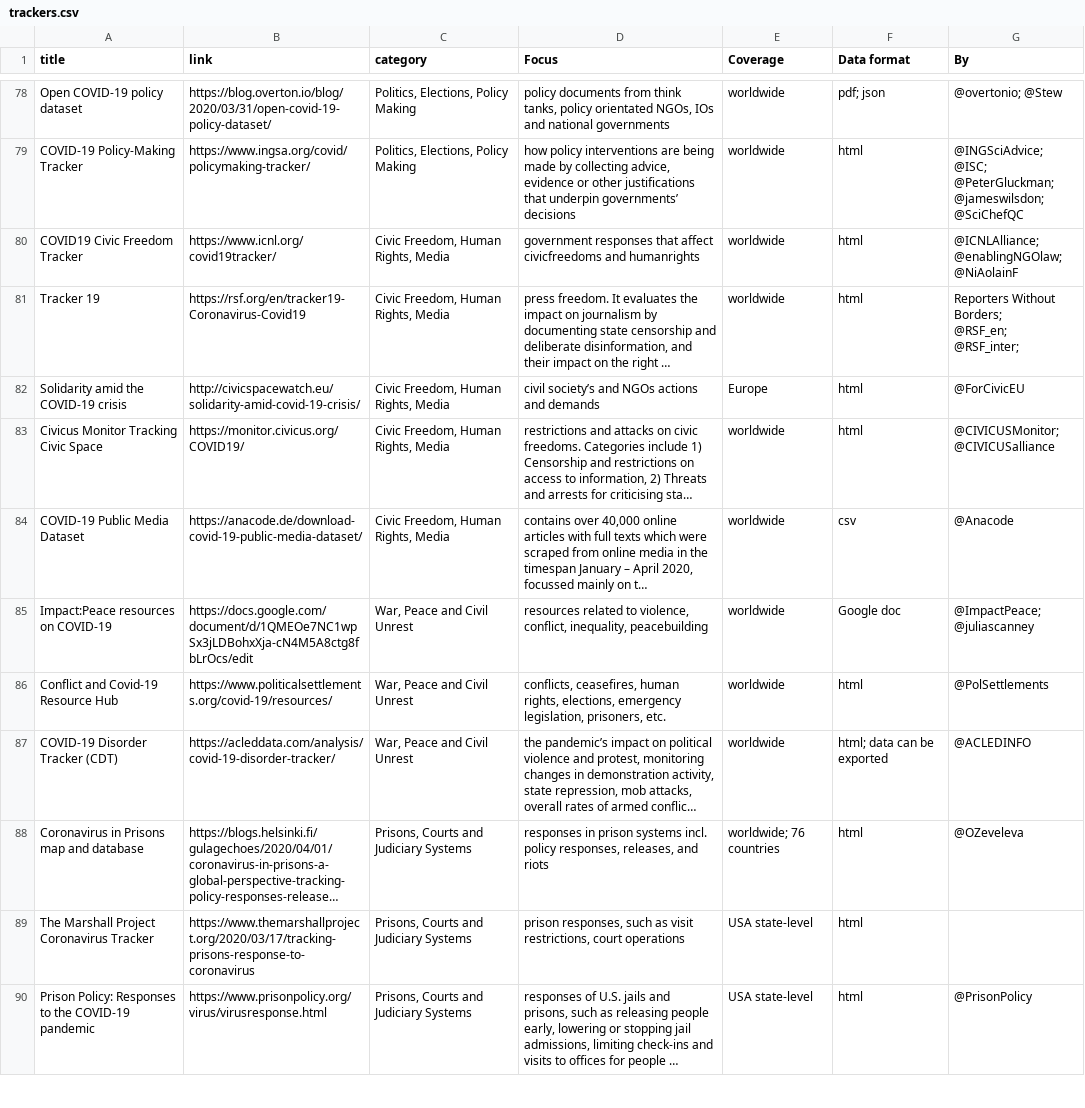
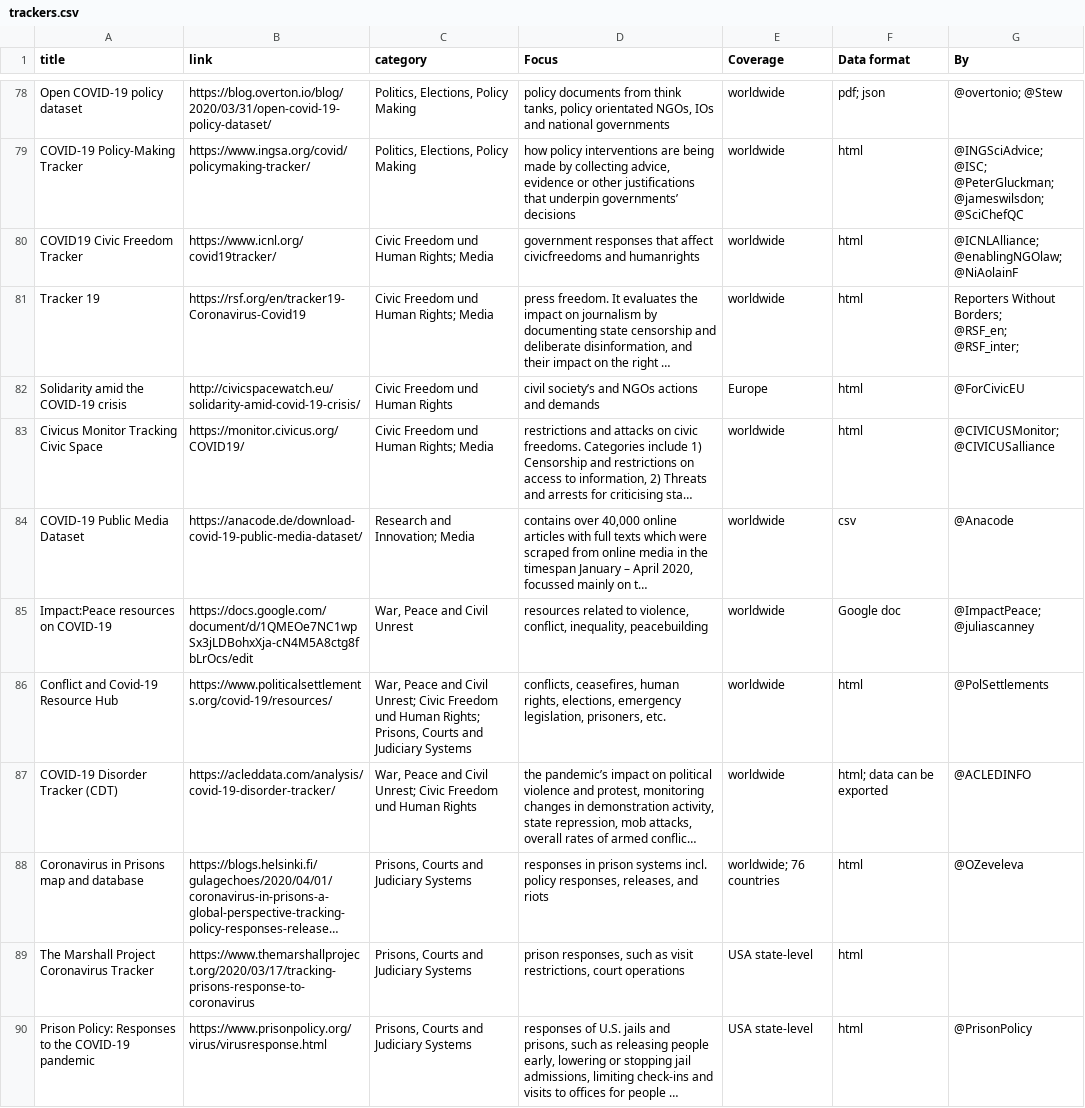
Before and after one commit to lukaslehner/supertracker, a CSV file: _data/trackers.csv, drawn as a sheet; only a part is shown, gaps mark what is left out; long unchanged cells end in …; the diff covers the shown part only; the diff names each change by its address in the sheet, - before the commit and + after, or states it on an @@ line.

Commit message:
Update trackers.csv
- correct category variable with ; instead of ,
- add multiple categories to all policy trackers (not surveys yet)

```diff
--- a/_data/trackers.csv
+++ b/_data/trackers.csv
-C80:C81 (category): Civic Freedom, Human Rights, Media
+C80:C81 (category): Civic Freedom und Human Rights; Media
-C82 (category): Civic Freedom, Human Rights, Media
+C82 (category): Civic Freedom und Human Rights
-C83 (category): Civic Freedom, Human Rights, Media
+C83 (category): Civic Freedom und Human Rights; Media
-C84 (category): Civic Freedom, Human Rights, Media
+C84 (category): Research and Innovation; Media
-C86 (category): …and Civil Unrest
+C86 (category): …and Civil Unrest; Civic Freedom und Human Rights; Prisons, Courts and Judiciary Systems
-C87 (category): War, Peace and Civil Unrest
+C87 (category): War, Peace and Civil Unrest; Civic Freedom und Human Rights
```
Also changed, not shown: 51 edited cells elsewhere in this file.
